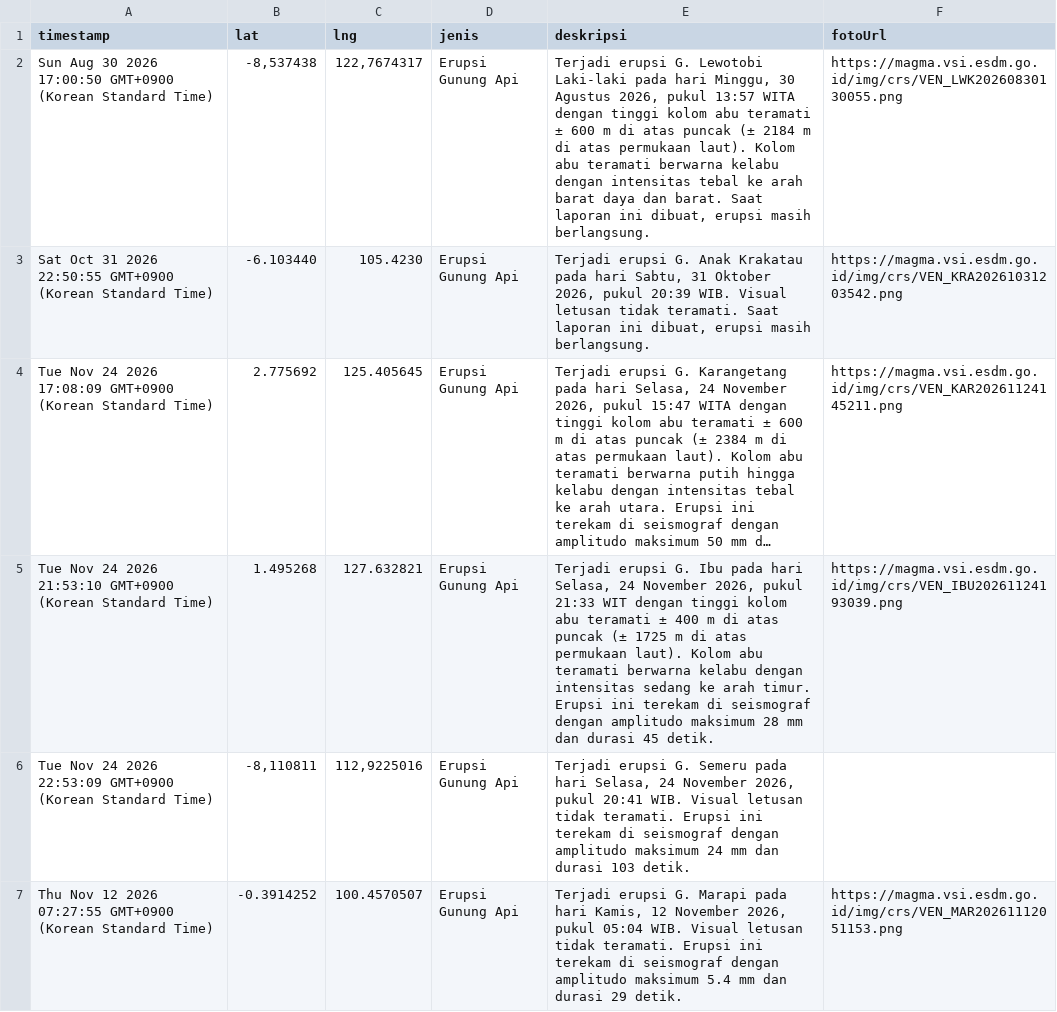
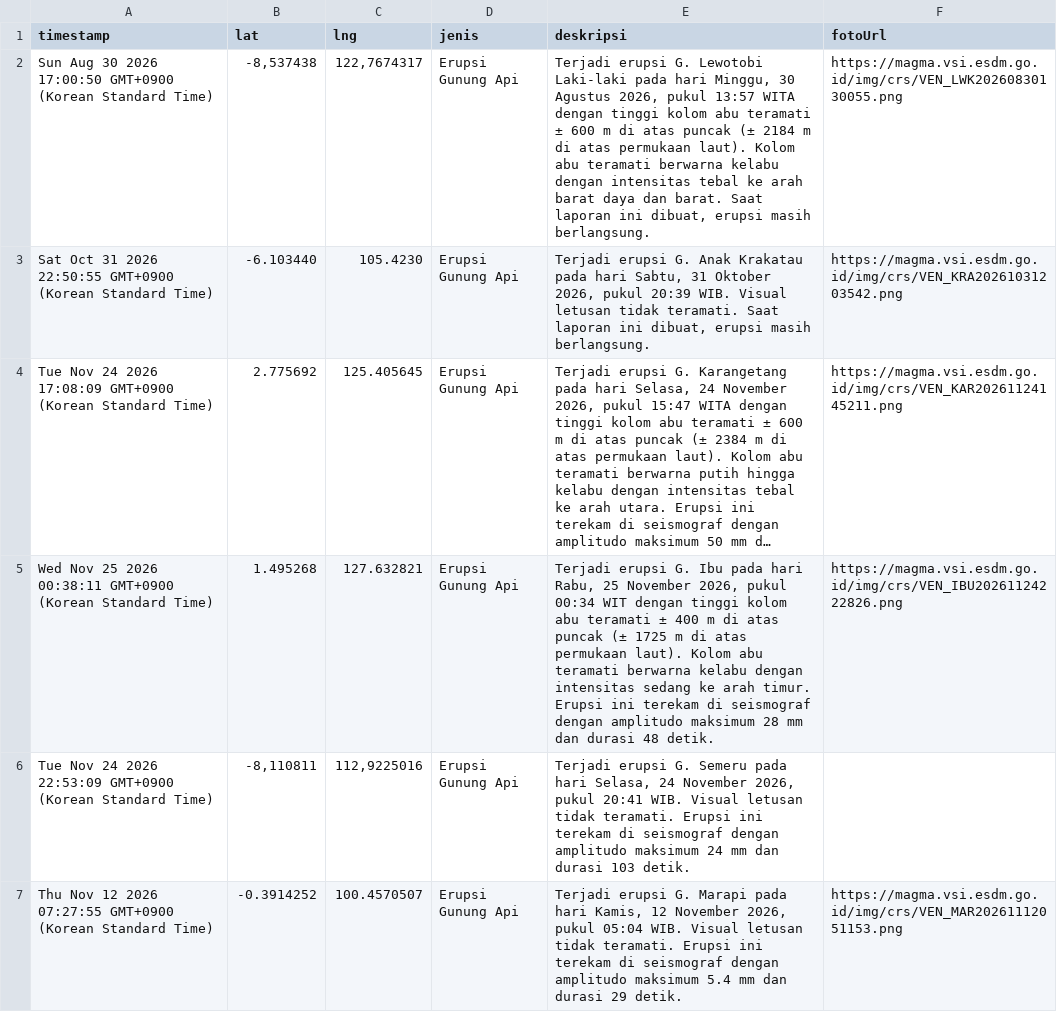
Before and after one commit to gpmlabuangnamrole-cell/Rescue, a CSV file: Laporan Rescue.csv, drawn as a sheet; only a part is shown; long unchanged cells end in …; the diff names each change by its address in the sheet, - before the commit and + after, or states it on an @@ line.

Commit message:
Update Laporan Rescue otomatis dari Google Sheet

```diff
--- a/Laporan Rescue.csv
+++ b/Laporan Rescue.csv
-A5 (timestamp): Tue Nov 24 2026 21:53:10 GMT+0900 (Korean…
+A5 (timestamp): Wed Nov 25 2026 00:38:11 GMT+0900 (Korean…
-E5 (deskripsi): …pada hari Selasa, 24 November 2026, pukul 21:33 WIT dengan tinggi kolom abu teramati ± 400 m di atas puncak (± 1725 m di atas permukaan laut). Kolom abu teramati berwarna kelabu dengan intensitas sedang ke arah timur. Erupsi ini terekam di seismograf dengan amplitudo maksimum 28 mm dan durasi 45 detik.
+E5 (deskripsi): …pada hari Rabu, 25 November 2026, pukul 00:34 WIT dengan tinggi kolom abu teramati ± 400 m di atas puncak (± 1725 m di atas permukaan laut). Kolom abu teramati berwarna kelabu dengan intensitas sedang ke arah timur. Erupsi ini terekam di seismograf dengan amplitudo maksimum 28 mm dan durasi 48 detik.
-F5 (fotoUrl): https://magma.vsi.esdm.go.id/img/crs/VEN_IBU20261124193039.png
+F5 (fotoUrl): https://magma.vsi.esdm.go.id/img/crs/VEN_IBU20261124222826.png
```
